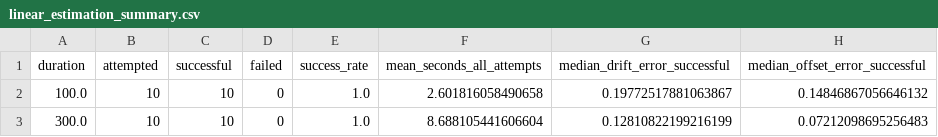
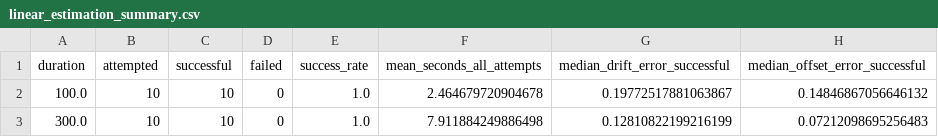
Before and after one commit to zhangmingze1016/Dynsample-Stochastic_Dynamics_and_Graph_Inference, a CSV file: experiments/outputs/linear_estimation_summary.csv, drawn as a sheet; only a part is shown; the diff names each change by its address in the sheet, - before the commit and + after, or states it on an @@ line.

```diff
--- a/experiments/outputs/linear_estimation_summary.csv
+++ b/experiments/outputs/linear_estimation_summary.csv
-F2 (mean_seconds_all_attempts): 2.601816058490658
+F2 (mean_seconds_all_attempts): 2.464679720904678
-F3 (mean_seconds_all_attempts): 8.688105441606604
+F3 (mean_seconds_all_attempts): 7.911884249886498
```
Also changed, not shown: experiments/outputs/linear_estimation_reference.csv, experiments/outputs/linear_estimation_runs.csv, 11 other files.
